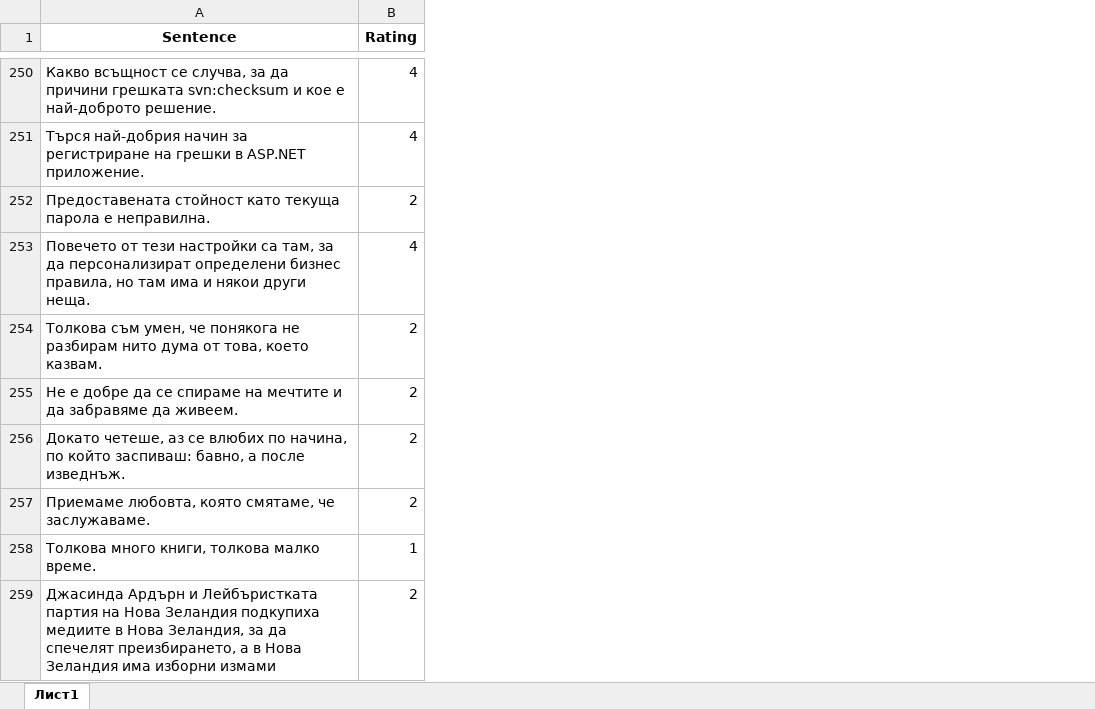
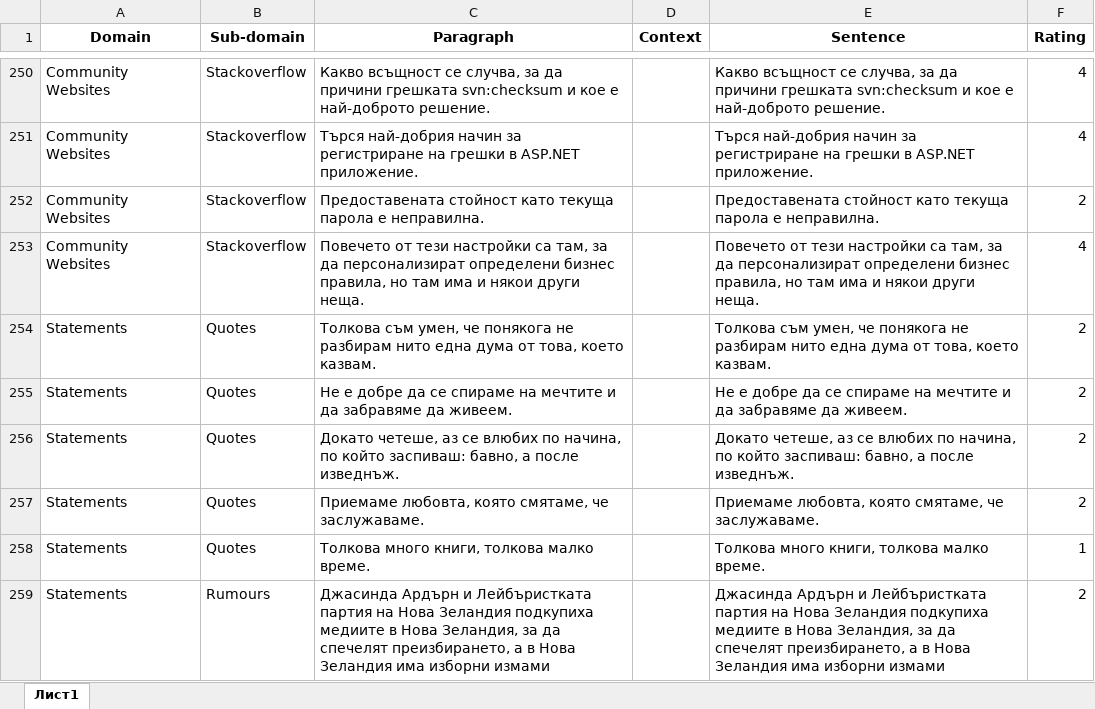
Before and after one commit to AndreyK2001/TranslatedReadMe, an Excel workbook: bg_data_from_en.xlsx, sheet Лист1, drawn as a sheet; only a part is shown, gaps mark what is left out; values as stored, in another font and other column widths than the file's, no borders; addresses are those after the commit; the diff covers the shown part only; the diff names each change by its address in the sheet, - before the commit and + after, or states it on an @@ line.

```diff
--- a/bg_data_from_en.xlsx (sheet Лист1)
+++ b/bg_data_from_en.xlsx (sheet Лист1)
+column A (Domain), rows 250-259: Community Websites | Community Websites | Community Websites | Community Websites | Statements | Statements | Statements | Statements | Statements | Statements
+column B (Sub-domain), rows 250-259: Stackoverflow | Stackoverflow | Stackoverflow | Stackoverflow | Quotes | Quotes | Quotes | Quotes | Quotes | Rumours
+column C (Paragraph), rows 250-259: Какво всъщност се случва, за да причини грешката svn:checksum и кое е най-доброто решение. | Търся най-добрия начин за регистриране на грешки в ASP.NET приложение. | Предоставената стойност като текуща парола е неправилна. | Повечето от тези настройки са там, за да персонализират определени бизнес правила, но там има и някои други неща. | Толкова съм умен, че понякога не разбирам нито една дума от това, което казвам. | Не е добре да се спираме на мечтите и да забравяме да живеем. | Докато четеше, аз се влюбих по начина, по който заспиваш: бавно, а после изведнъж. | Приемаме любовта, която смятаме, че заслужаваме. | Толкова много книги, толкова малко време. | Джасинда Ардърн и Лейбъристката партия на Нова Зеландия подкупиха медиите в Нова Зеландия, за да спечелят преизбирането, а в Нова Зеландия има изборни измами
+column D (Context), empty
-E254 (Sentence): …разбирам нито дума от…
+E254 (Sentence): …разбирам нито една дума от…
```
Also changed, not shown: 7 edited cells elsewhere in this sheet, ga_data_from_en.xlsx, he_data_from_en.xlsx, 1 other file.
